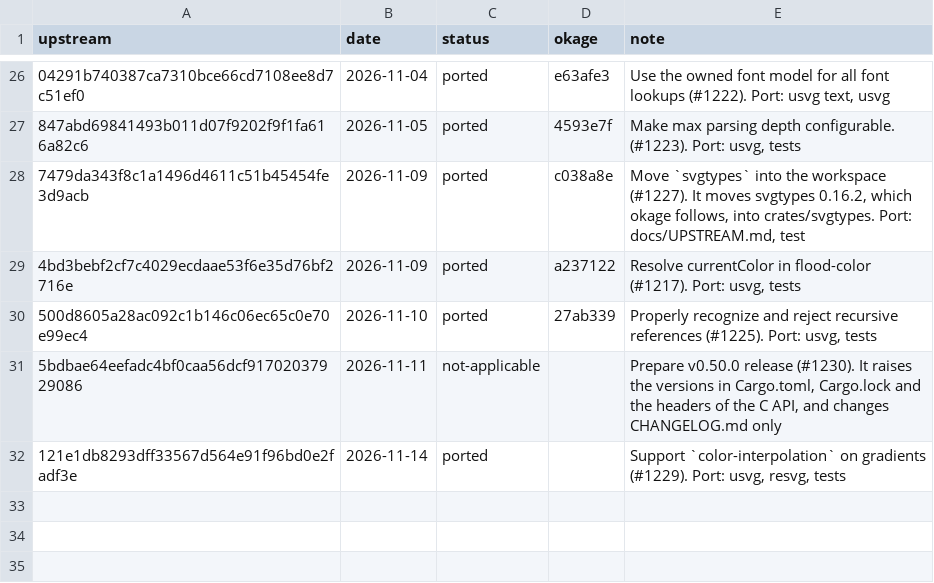
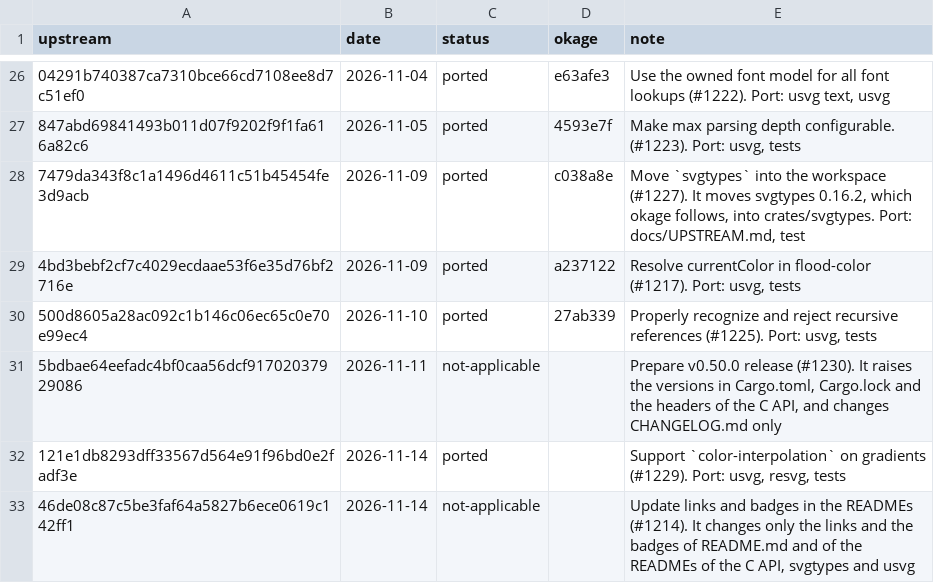
Before and after one commit to xo/okage, a TSV file: docs/upstream/resvg.tsv, drawn as a sheet; only a part is shown, gaps mark what is left out; the diff names each change by its address in the sheet, - before the commit and + after, or states it on an @@ line.

```diff
--- a/docs/upstream/resvg.tsv
+++ b/docs/upstream/resvg.tsv
+row 33: 46de08c87c5be3faf64a5827b6ece0619c142ff1 | 2026-11-14 | not-applicable |  | Update links and badges in the READMEs (#1214). It changes only the links and the badges of README.md and of the READMEs of the C API, svgtypes and usvg
```
Also changed, not shown: docs/upstream/upstreams.tsv.
